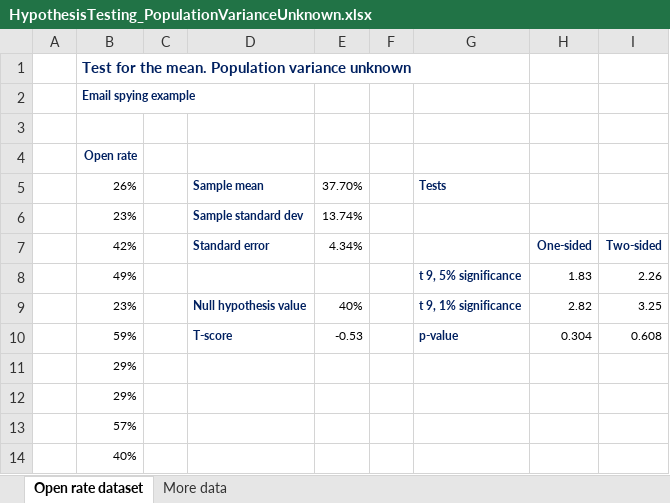
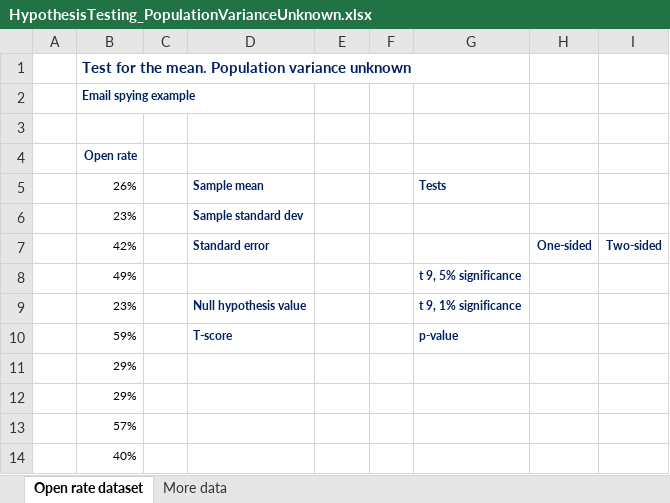
Before and after one commit to rigved/udemy-data-science-course, an Excel workbook: part3_statistics/data/HypothesisTesting_PopulationVarianceUnknown.xlsx, sheet Open rate dataset, drawn as a sheet; values as stored, in another font and other column widths than the file's, no borders; the diff names each change by its address in the sheet, - before the commit and + after, or states it on an @@ line.

Commit message:
Pratical examples of ypothesis testing

```diff
--- a/part3_statistics/data/HypothesisTesting_PopulationVarianceUnknown.xlsx (sheet Open rate dataset)
+++ b/part3_statistics/data/HypothesisTesting_PopulationVarianceUnknown.xlsx (sheet Open rate dataset)
-E5: 37.70%
+E5: (empty)
-E6: 13.74%
+E6: (empty)
-E7: 4.34%
+E7: (empty)
-H8: 1.83
+H8: (empty)
-I8: 2.26
+I8: (empty)
-E9: 40%
+E9: (empty)
-H9: 2.82
+H9: (empty)
-I9: 3.25
+I9: (empty)
-E10: -0.53
+E10: (empty)
-H10: 0.304
+H10: (empty)
-I10: 0.608
+I10: (empty)
```
Also changed, not shown: part3_statistics/data/HypothesisTestingExercise_PopulationVarianceUnknown.xlsx, 4 other files.
